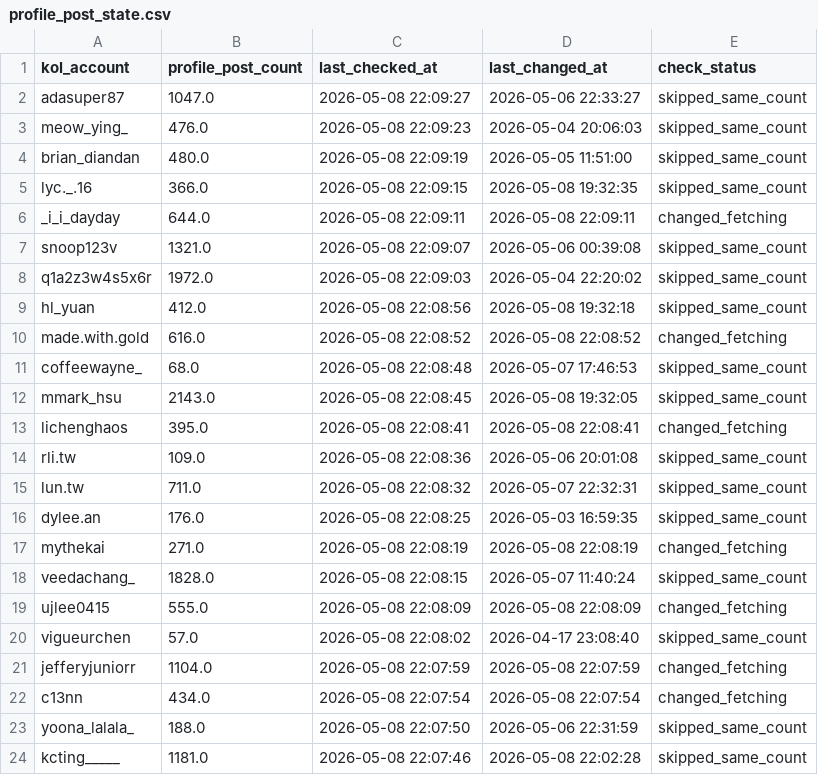
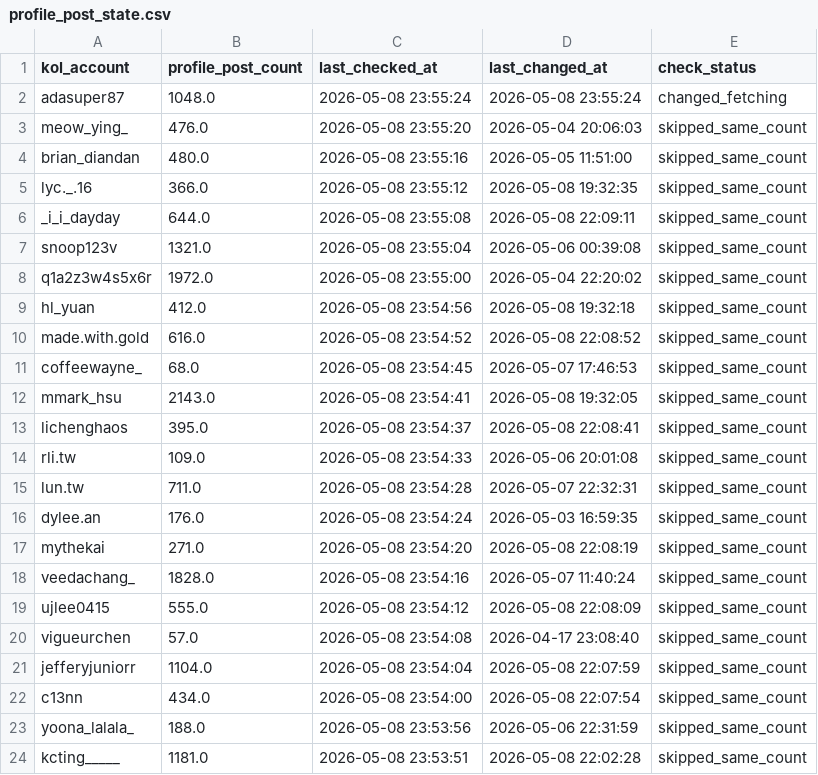
Before and after one commit to sabina-lu/kol-analysis-v2, a CSV file: data/profile_post_state.csv, drawn as a sheet; only a part is shown; the diff covers the shown part only.

```diff
--- a/data/profile_post_state.csv
+++ b/data/profile_post_state.csv
@@ -1,24 +1,24 @@
 kol_account,profile_post_count,last_checked_at,last_changed_at,check_status
-adasuper87,1047.0,2026-05-08 22:09:27,2026-05-06 22:33:27,skipped_same_count
-meow_ying_,476.0,2026-05-08 22:09:23,2026-05-04 20:06:03,skipped_same_count
-brian_diandan,480.0,2026-05-08 22:09:19,2026-05-05 11:51:00,skipped_same_count
-lyc._.16,366.0,2026-05-08 22:09:15,2026-05-08 19:32:35,skipped_same_count
-_i_i_dayday,644.0,2026-05-08 22:09:11,2026-05-08 22:09:11,changed_fetching
-snoop123v,1321.0,2026-05-08 22:09:07,2026-05-06 00:39:08,skipped_same_count
-q1a2z3w4s5x6r,1972.0,2026-05-08 22:09:03,2026-05-04 22:20:02,skipped_same_count
-hl_yuan,412.0,2026-05-08 22:08:56,2026-05-08 19:32:18,skipped_same_count
-made.with.gold,616.0,2026-05-08 22:08:52,2026-05-08 22:08:52,changed_fetching
-coffeewayne_,68.0,2026-05-08 22:08:48,2026-05-07 17:46:53,skipped_same_count
-mmark_hsu,2143.0,2026-05-08 22:08:45,2026-05-08 19:32:05,skipped_same_count
-lichenghaos,395.0,2026-05-08 22:08:41,2026-05-08 22:08:41,changed_fetching
-rli.tw,109.0,2026-05-08 22:08:36,2026-05-06 20:01:08,skipped_same_count
-lun.tw,711.0,2026-05-08 22:08:32,2026-05-07 22:32:31,skipped_same_count
-dylee.an,176.0,2026-05-08 22:08:25,2026-05-03 16:59:35,skipped_same_count
-mythekai,271.0,2026-05-08 22:08:19,2026-05-08 22:08:19,changed_fetching
-veedachang_,1828.0,2026-05-08 22:08:15,2026-05-07 11:40:24,skipped_same_count
-ujlee0415,555.0,2026-05-08 22:08:09,2026-05-08 22:08:09,changed_fetching
-vigueurchen,57.0,2026-05-08 22:08:02,2026-04-17 23:08:40,skipped_same_count
-jefferyjuniorr,1104.0,2026-05-08 22:07:59,2026-05-08 22:07:59,changed_fetching
-c13nn,434.0,2026-05-08 22:07:54,2026-05-08 22:07:54,changed_fetching
-yoona_lalala_,188.0,2026-05-08 22:07:50,2026-05-06 22:31:59,skipped_same_count
-kcting_____,1181.0,2026-05-08 22:07:46,2026-05-08 22:02:28,skipped_same_count
+adasuper87,1048.0,2026-05-08 23:55:24,2026-05-08 23:55:24,changed_fetching
+meow_ying_,476.0,2026-05-08 23:55:20,2026-05-04 20:06:03,skipped_same_count
+brian_diandan,480.0,2026-05-08 23:55:16,2026-05-05 11:51:00,skipped_same_count
+lyc._.16,366.0,2026-05-08 23:55:12,2026-05-08 19:32:35,skipped_same_count
+_i_i_dayday,644.0,2026-05-08 23:55:08,2026-05-08 22:09:11,skipped_same_count
+snoop123v,1321.0,2026-05-08 23:55:04,2026-05-06 00:39:08,skipped_same_count
+q1a2z3w4s5x6r,1972.0,2026-05-08 23:55:00,2026-05-04 22:20:02,skipped_same_count
+hl_yuan,412.0,2026-05-08 23:54:56,2026-05-08 19:32:18,skipped_same_count
+made.with.gold,616.0,2026-05-08 23:54:52,2026-05-08 22:08:52,skipped_same_count
+coffeewayne_,68.0,2026-05-08 23:54:45,2026-05-07 17:46:53,skipped_same_count
+mmark_hsu,2143.0,2026-05-08 23:54:41,2026-05-08 19:32:05,skipped_same_count
+lichenghaos,395.0,2026-05-08 23:54:37,2026-05-08 22:08:41,skipped_same_count
+rli.tw,109.0,2026-05-08 23:54:33,2026-05-06 20:01:08,skipped_same_count
+lun.tw,711.0,2026-05-08 23:54:28,2026-05-07 22:32:31,skipped_same_count
+dylee.an,176.0,2026-05-08 23:54:24,2026-05-03 16:59:35,skipped_same_count
+mythekai,271.0,2026-05-08 23:54:20,2026-05-08 22:08:19,skipped_same_count
+veedachang_,1828.0,2026-05-08 23:54:16,2026-05-07 11:40:24,skipped_same_count
+ujlee0415,555.0,2026-05-08 23:54:12,2026-05-08 22:08:09,skipped_same_count
+vigueurchen,57.0,2026-05-08 23:54:08,2026-04-17 23:08:40,skipped_same_count
+jefferyjuniorr,1104.0,2026-05-08 23:54:04,2026-05-08 22:07:59,skipped_same_count
+c13nn,434.0,2026-05-08 23:54:00,2026-05-08 22:07:54,skipped_same_count
+yoona_lalala_,188.0,2026-05-08 23:53:56,2026-05-06 22:31:59,skipped_same_count
+kcting_____,1181.0,2026-05-08 23:53:51,2026-05-08 22:02:28,skipped_same_count
```
Also changed, not shown: 147 edited cells elsewhere in this file, data/reels_static_info.csv.
